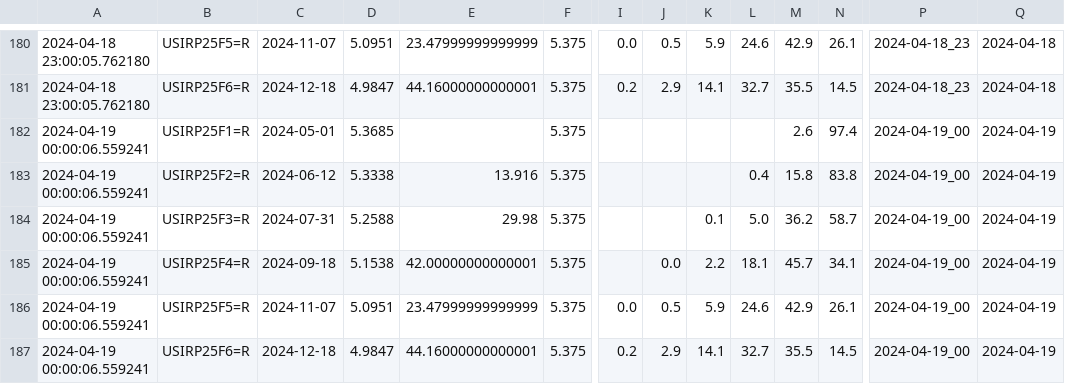
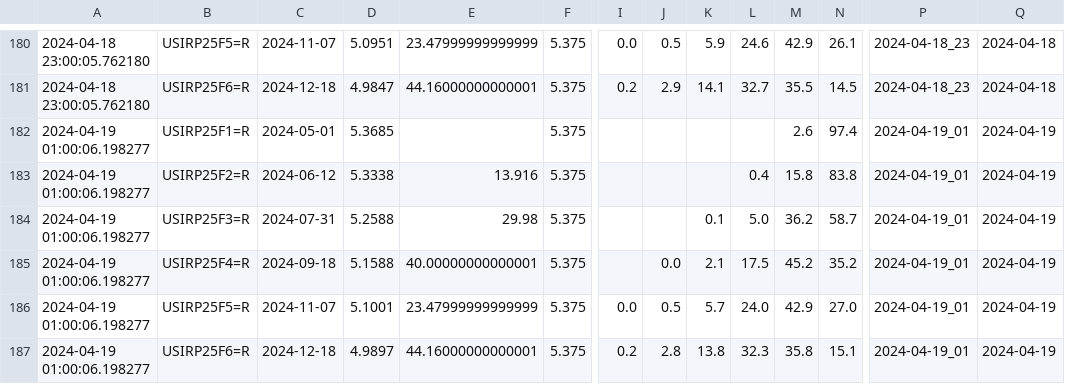
Before and after one commit to etq-quant/irpr-dashboard, a CSV file: data/data.csv, drawn as a sheet; only a part is shown, gaps mark what is left out; removed rows and columns are numbered as before the commit, all else as after; rows hold the shown columns only; the diff names each change by its address in the sheet, - before the commit and + after, or states it on an @@ line.

```diff
--- a/data/data.csv
+++ b/data/data.csv
-A182:A184: 2024-04-19 00:00:06.559241
+A182:A184: 2024-04-19 01:00:06.198277
-P182:P184: 2024-04-19_00
+P182:P184: 2024-04-19_01
-row 185: 2024-04-19 00:00:06.559241 | USIRP25F4=R | 2024-09-18 | 5.1538 | 42.00000000000001 | 5.375 |  | 0.0 | 2.2 | 18.1 | 45.7 | 34.1 | 2024-04-19_00 | 2024-04-19
+row 185: 2024-04-19 01:00:06.198277 | USIRP25F4=R | 2024-09-18 | 5.1588 | 40.00000000000001 | 5.375 |  | 0.0 | 2.1 | 17.5 | 45.2 | 35.2 | 2024-04-19_01 | 2024-04-19
-A186:A187: 2024-04-19 00:00:06.559241
+A186:A187: 2024-04-19 01:00:06.198277
-D186: 5.0951
+D186: 5.1001
-K186: 5.9
+K186: 5.7
-L186: 24.6
+L186: 24.0
-N186: 26.1
+N186: 27.0
-P186:P187: 2024-04-19_00
+P186:P187: 2024-04-19_01
-D187: 4.9847
+D187: 4.9897
-J187: 2.9
+J187: 2.8
-K187: 14.1
+K187: 13.8
-L187: 32.7
+L187: 32.3
-M187: 35.5
+M187: 35.8
-N187: 14.5
+N187: 15.1
```
Also changed, not shown: data/ldata.csv, 1 other file.
